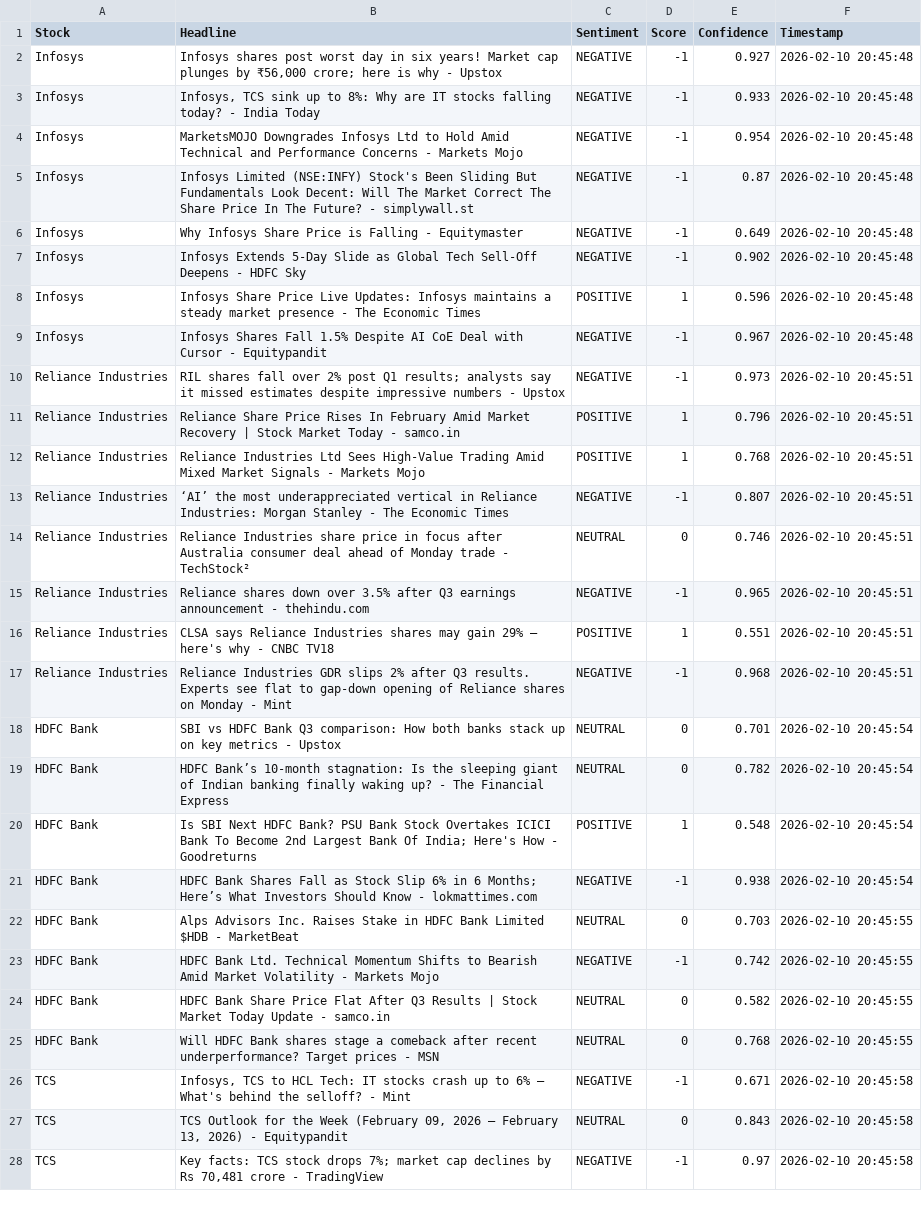
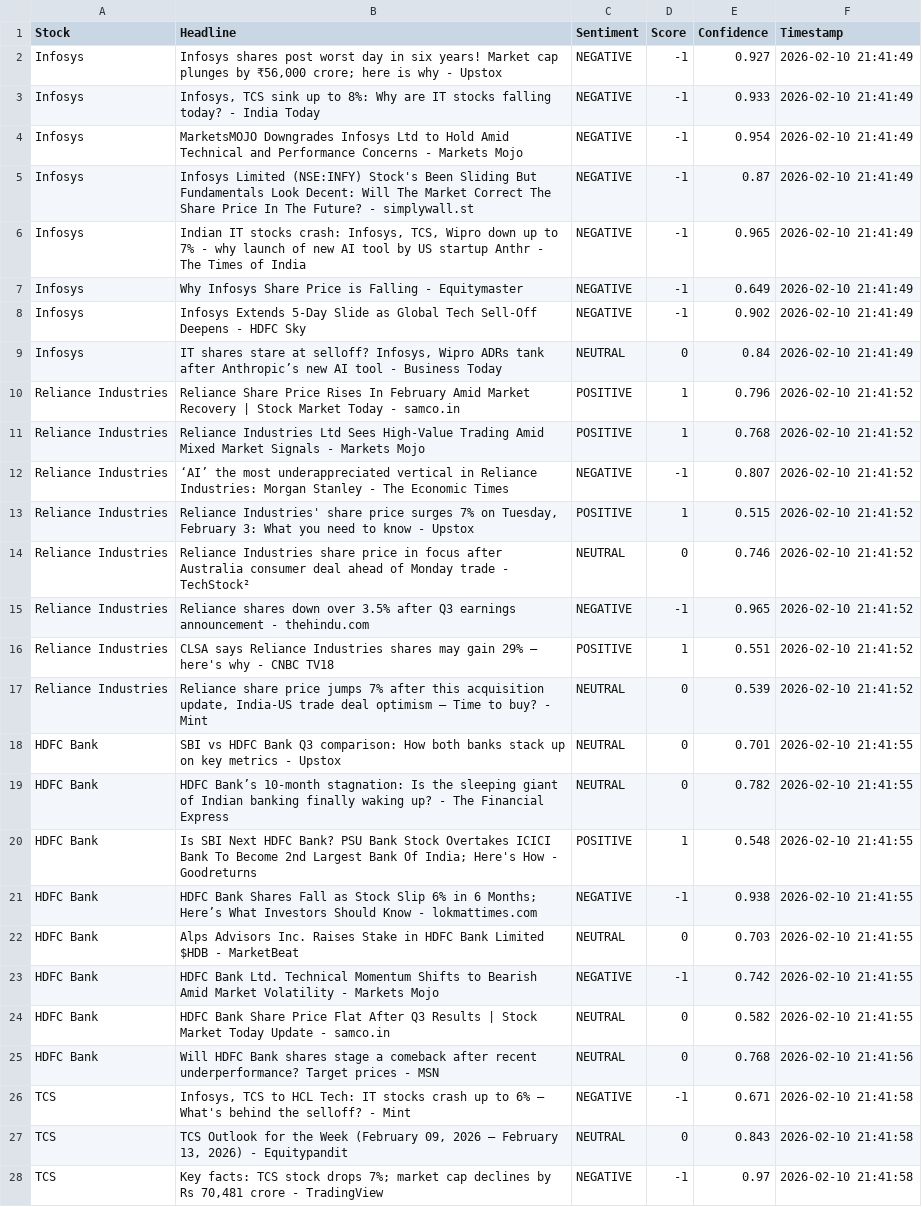
Before and after one commit to mister-raj/market-sentiment-terminal, a CSV file: market_sentiment.csv, drawn as a sheet; only a part is shown; removed rows and columns are numbered as before the commit, all else as after; the diff covers the shown part only; the diff names each change by its address in the sheet, - before the commit and + after, or states it on an @@ line.

```diff
--- a/market_sentiment.csv
+++ b/market_sentiment.csv
-F2:F5 (Timestamp): 2026-02-10 20:45:48
+F2:F5 (Timestamp): 2026-02-10 21:41:49
+row 6: Infosys | Indian IT stocks crash: Infosys, TCS, Wipro down up to 7% - why launch of new AI tool by US startup Anthr - The Times of India | NEGATIVE | -1 | 0.965 | 2026-02-10 21:41:49
-F7:F8 (Timestamp): 2026-02-10 20:45:48
+F7:F8 (Timestamp): 2026-02-10 21:41:49
-row 8: Infosys | Infosys Share Price Live Updates: Infosys maintains a steady market presence - The Economic Times | POSITIVE | 1 | 0.596 | 2026-02-10 20:45:48
-row 9: Infosys | Infosys Shares Fall 1.5% Despite AI CoE Deal with Cursor - Equitypandit | NEGATIVE | -1 | 0.967 | 2026-02-10 20:45:48
-row 10: Reliance Industries | RIL shares fall over 2% post Q1 results; analysts say it missed estimates despite impressive numbers - Upstox | NEGATIVE | -1 | 0.973 | 2026-02-10 20:45:51
+row 9: Infosys | IT shares stare at selloff? Infosys, Wipro ADRs tank after Anthropic’s new AI tool - Business Today | NEUTRAL | 0 | 0.84 | 2026-02-10 21:41:49
-F10:F12 (Timestamp): 2026-02-10 20:45:51
+F10:F12 (Timestamp): 2026-02-10 21:41:52
+row 13: Reliance Industries | Reliance Industries' share price surges 7% on Tuesday, February 3: What you need to know - Upstox | POSITIVE | 1 | 0.515 | 2026-02-10 21:41:52
-F14:F16 (Timestamp): 2026-02-10 20:45:51
+F14:F16 (Timestamp): 2026-02-10 21:41:52
-row 17: Reliance Industries | Reliance Industries GDR slips 2% after Q3 results. Experts see flat to gap-down opening of Reliance shares on Monday - Mint | NEGATIVE | -1 | 0.968 | 2026-02-10 20:45:51
+row 17: Reliance Industries | Reliance share price jumps 7% after this acquisition update, India-US trade deal optimism — Time to buy? - Mint | NEUTRAL | 0 | 0.539 | 2026-02-10 21:41:52
-F18:F21 (Timestamp): 2026-02-10 20:45:54
+F18:F21 (Timestamp): 2026-02-10 21:41:55
-F22:F24 (Timestamp): 2026-02-10 20:45:55
+F22:F24 (Timestamp): 2026-02-10 21:41:55
-F25 (Timestamp): 2026-02-10 20:45:55
+F25 (Timestamp): 2026-02-10 21:41:56
-F26:F28 (Timestamp): 2026-02-10 20:45:58
+F26:F28 (Timestamp): 2026-02-10 21:41:58
```
Also changed, not shown: 4 added rows, 4 removed rows and 19 edited cells elsewhere in this file.
